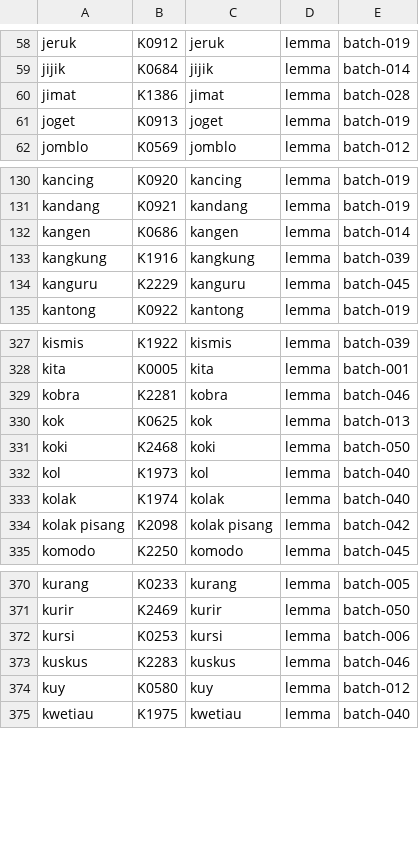
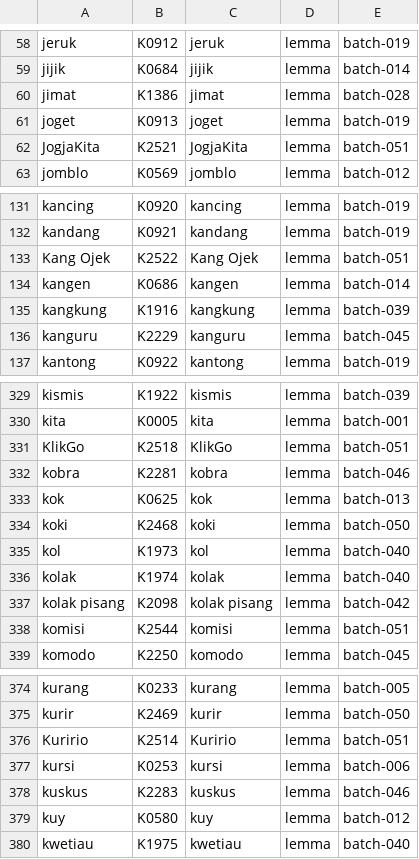
Before and after one commit to semoliginon-ops/Lexara-Chatbot, a TSV file: data/kamus/index/j-l.tsv, drawn as a sheet; only a part is shown, gaps mark what is left out; the diff covers the shown part only.

Commit message:
Update j-l token index for batch 051

```diff
--- a/data/kamus/index/j-l.tsv
+++ b/data/kamus/index/j-l.tsv
@@ -61,2 +61,3 @@ jimat	K1386	jimat	lemma	batch-028
 joget	K0913	joget	lemma	batch-019
+JogjaKita	K2521	JogjaKita	lemma	batch-051
 jomblo	K0569	jomblo	lemma	batch-012
@@ -131,2 +132,3 @@ kancing	K0920	kancing	lemma	batch-019
 kandang	K0921	kandang	lemma	batch-019
+Kang Ojek	K2522	Kang Ojek	lemma	batch-051
 kangen	K0686	kangen	lemma	batch-014
@@ -328,2 +330,3 @@ kismis	K1922	kismis	lemma	batch-039
 kita	K0005	kita	lemma	batch-001
+KlikGo	K2518	KlikGo	lemma	batch-051
 kobra	K2281	kobra	lemma	batch-046
@@ -334,2 +337,3 @@ kolak	K1974	kolak	lemma	batch-040
 kolak pisang	K2098	kolak pisang	lemma	batch-042
+komisi	K2544	komisi	lemma	batch-051
 komodo	K2250	komodo	lemma	batch-045
@@ -371,2 +375,3 @@ kurang	K0233	kurang	lemma	batch-005
 kurir	K2469	kurir	lemma	batch-050
+Kuririo	K2514	Kuririo	lemma	batch-051
 kursi	K0253	kursi	lemma	batch-006
```
Also changed, not shown: 2 added rows and 4 moved rows elsewhere in this file.
